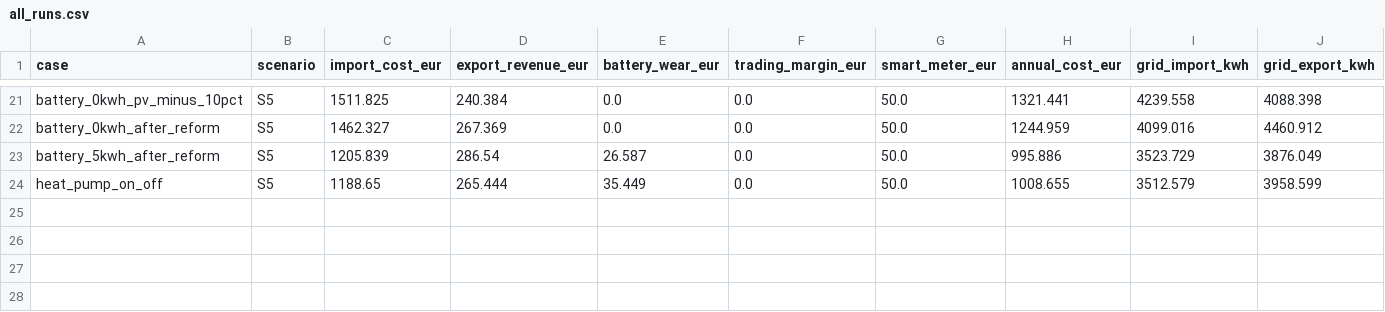
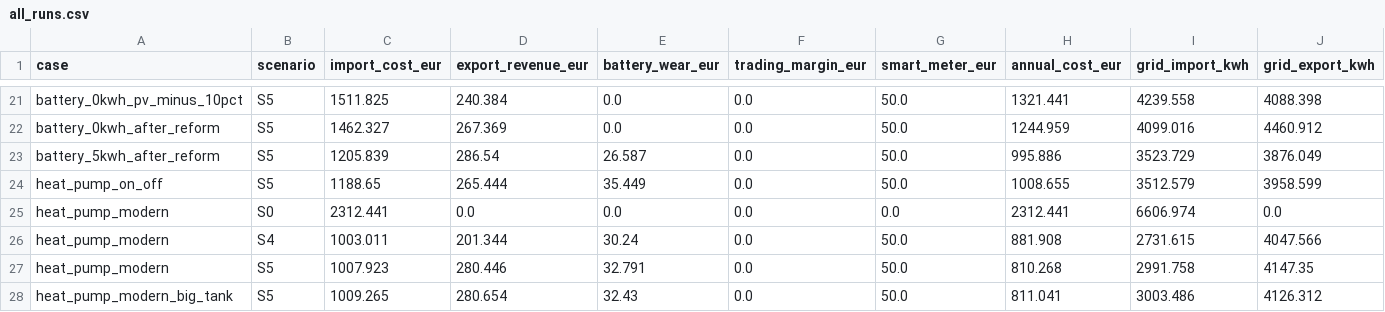
Before and after one commit to hannmann/household-flexibility-value, a CSV file: reports/all_runs.csv, drawn as a sheet; only a part is shown, gaps mark what is left out; rows hold the shown columns only; the diff names each change by its address in the sheet, - before the commit and + after, or states it on an @@ line.

```diff
--- a/reports/all_runs.csv
+++ b/reports/all_runs.csv
+row 25: heat_pump_modern | S0 | 2312.441 | 0.0 | 0.0 | 0.0 | 0.0 | 2312.441 | 6606.974 | 0.0
+row 26: heat_pump_modern | S4 | 1003.011 | 201.344 | 30.24 | 0.0 | 50.0 | 881.908 | 2731.615 | 4047.566
+row 27: heat_pump_modern | S5 | 1007.923 | 280.446 | 32.791 | 0.0 | 50.0 | 810.268 | 2991.758 | 4147.35
+row 28: heat_pump_modern_big_tank | S5 | 1009.265 | 280.654 | 32.43 | 0.0 | 50.0 | 811.041 | 3003.486 | 4126.312
```
Also changed, not shown: 3 other files.
